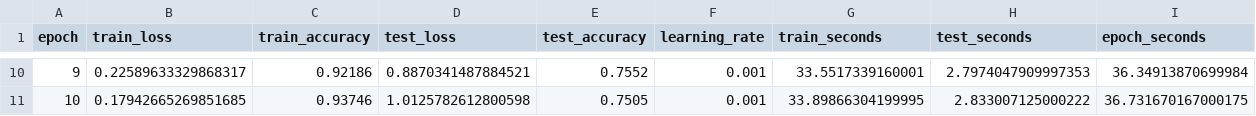
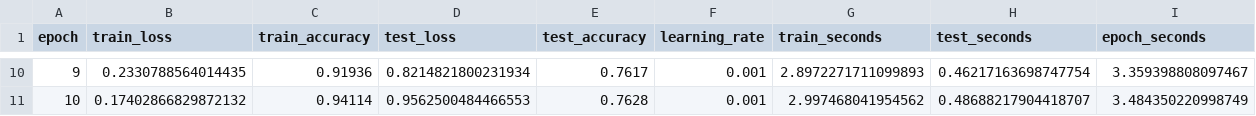
Before and after one commit to Destiny-JTY/neuralnetwork_project2, a CSV file: codes/VGG_BatchNorm/reports/runs/baseline-adam-10ep/logs/metrics.csv, drawn as a sheet; only a part is shown, gaps mark what is left out; the diff covers the shown part only.

```diff
--- a/codes/VGG_BatchNorm/reports/runs/baseline-adam-10ep/logs/metrics.csv
+++ b/codes/VGG_BatchNorm/reports/runs/baseline-adam-10ep/logs/metrics.csv
@@ -10,2 +10,2 @@ epoch,train_loss,train_accuracy,test_loss,test_accuracy,learning_rate,train_seco
-9,0.22589633329868317,0.92186,0.8870341487884521,0.7552,0.001,33.5517339160001,2.7974047909997353,36.34913870699984
-10,0.17942665269851685,0.93746,1.0125782612800598,0.7505,0.001,33.89866304199995,2.833007125000222,36.731670167000175
+9,0.2330788564014435,0.91936,0.8214821800231934,0.7617,0.001,2.8972271711099893,0.46217163698747754,3.359398808097467
+10,0.17402866829872132,0.94114,0.9562500484466553,0.7628,0.001,2.997468041954562,0.48688217904418707,3.484350220998749
```
Also changed, not shown: 56 edited cells elsewhere in this file, 47 other files.
